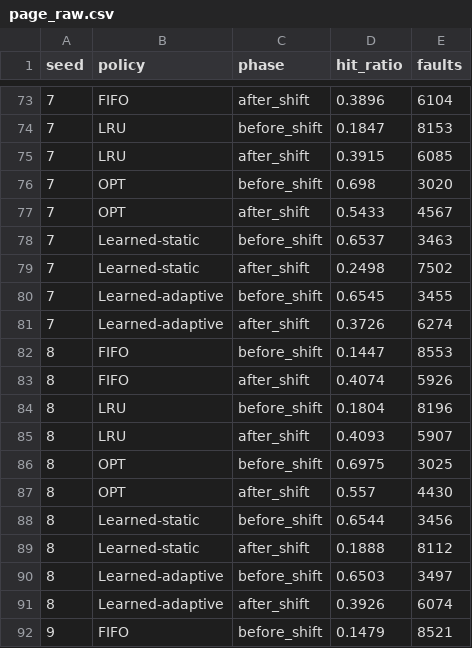
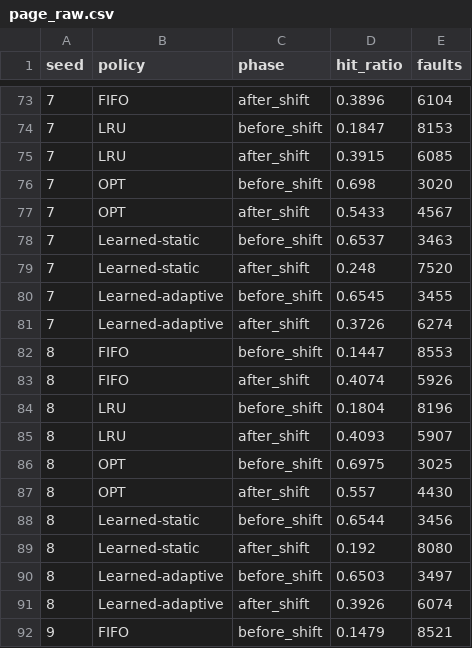
Before and after one commit to zarintasnimripti-code/os-term-paper, a CSV file: results/page_raw.csv, drawn as a sheet; only a part is shown, gaps mark what is left out; the diff covers the shown part only.

```diff
--- a/results/page_raw.csv
+++ b/results/page_raw.csv
@@ -78,3 +78,3 @@ seed,policy,phase,hit_ratio,faults
 7,Learned-static,before_shift,0.6537,3463
-7,Learned-static,after_shift,0.2498,7502
+7,Learned-static,after_shift,0.248,7520
 7,Learned-adaptive,before_shift,0.6545,3455
@@ -88,3 +88,3 @@ seed,policy,phase,hit_ratio,faults
 8,Learned-static,before_shift,0.6544,3456
-8,Learned-static,after_shift,0.1888,8112
+8,Learned-static,after_shift,0.192,8080
 8,Learned-adaptive,before_shift,0.6503,3497
```
Also changed, not shown: 10 edited cells elsewhere in this file, results/page_summary.csv, 3 other files.
